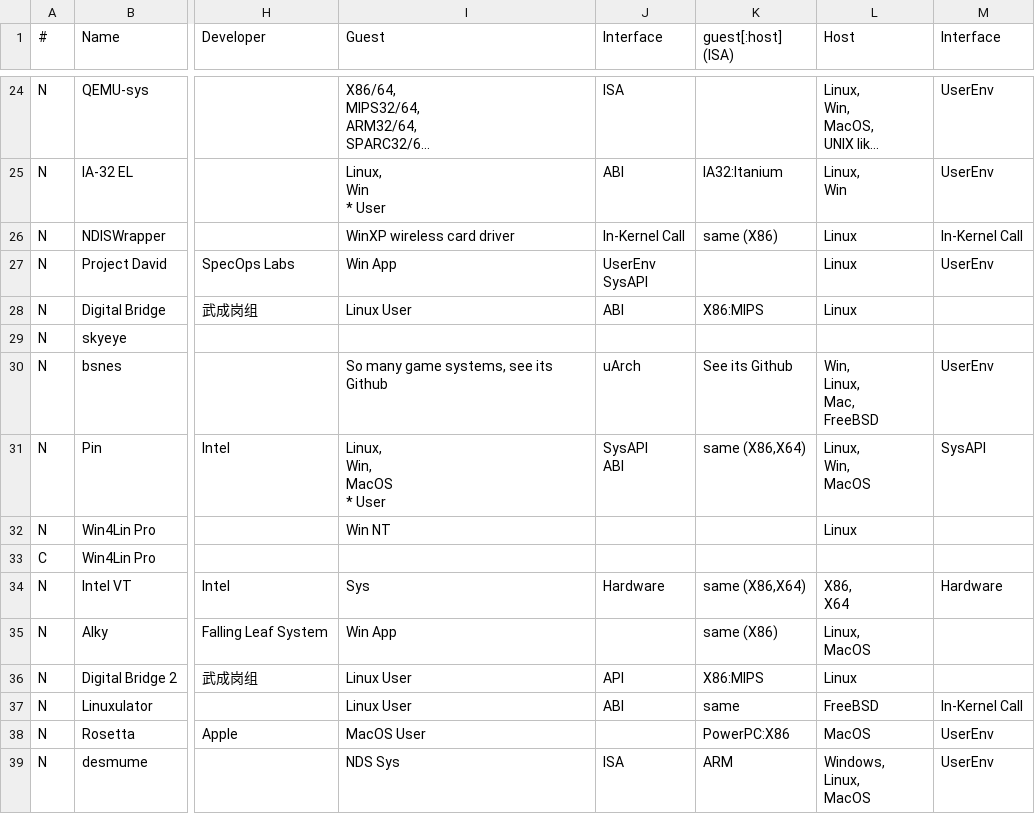
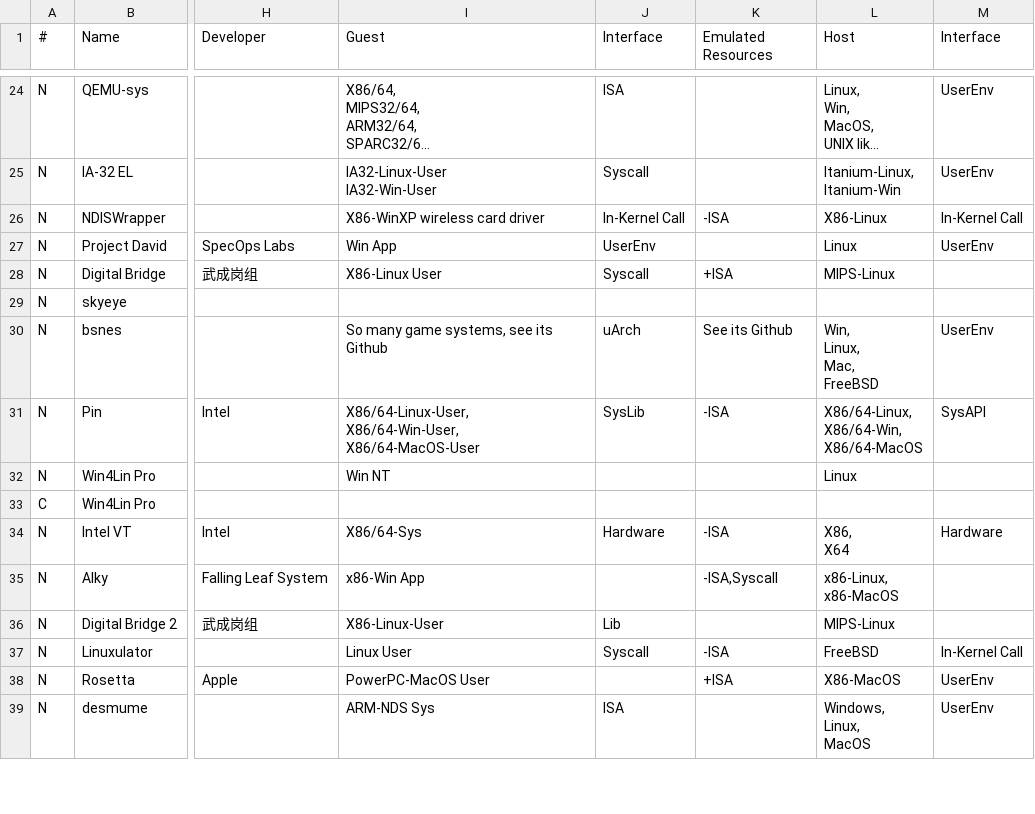
Before and after one commit to xieby1/runXonY, a CSV file: runXonY.csv, drawn as a sheet; only a part is shown, gaps mark what is left out; long unchanged cells end in …; ↵ is a line break in a cell; the diff covers the shown part only; the diff names each change by its address in the sheet, - before the commit and + after, or states it on an @@ line.

Commit message:
change "guest:host ISA" to "Emulated Resources"

```diff
--- a/runXonY.csv
+++ b/runXonY.csv
-K1: guest[:host] (ISA)
+K1: Emulated Resources
-I25 (Guest): Linux, ↵ Win ↵ * User
+I25 (Guest): IA32-Linux-User ↵ IA32-Win-User
-J25 (Interface): ABI
+J25 (Interface): Syscall
-K25 (Emulated Resources): IA32:Itanium
+K25 (Emulated Resources): (empty)
-L25 (Host): Linux, ↵ Win
+L25 (Host): Itanium-Linux, ↵ Itanium-Win
-I26 (Guest): WinXP wireless card driver
+I26 (Guest): X86-WinXP wireless card driver
-K26 (Emulated Resources): same (X86)
+K26 (Emulated Resources): -ISA
-L26 (Host): Linux
+L26 (Host): X86-Linux
-J27 (Interface): UserEnv ↵ SysAPI
+J27 (Interface): UserEnv
-I28 (Guest): Linux User
+I28 (Guest): X86-Linux User
-J28 (Interface): ABI
+J28 (Interface): Syscall
-K28 (Emulated Resources): X86:MIPS
+K28 (Emulated Resources): +ISA
-L28 (Host): Linux
+L28 (Host): MIPS-Linux
-I31 (Guest): Linux, ↵ Win, ↵ MacOS ↵ * User
+I31 (Guest): X86/64-Linux-User, ↵ X86/64-Win-User, ↵ X86/64-MacOS-User
-J31 (Interface): SysAPI ↵ ABI
+J31 (Interface): SysLib
-K31 (Emulated Resources): same (X86,X64)
+K31 (Emulated Resources): -ISA
-L31 (Host): Linux, ↵ Win, ↵ MacOS
+L31 (Host): X86/64-Linux, ↵ X86/64-Win, ↵ X86/64-MacOS
-I34 (Guest): Sys
+I34 (Guest): X86/64-Sys
-K34 (Emulated Resources): same (X86,X64)
+K34 (Emulated Resources): -ISA
-I35 (Guest): Win App
+I35 (Guest): x86-Win App
-K35 (Emulated Resources): same (X86)
+K35 (Emulated Resources): -ISA,Syscall
-L35 (Host): Linux, ↵ MacOS
+L35 (Host): x86-Linux, ↵ x86-MacOS
-I36 (Guest): Linux User
+I36 (Guest): X86-Linux-User
-J36 (Interface): API
+J36 (Interface): Lib
-K36 (Emulated Resources): X86:MIPS
+K36 (Emulated Resources): (empty)
-L36 (Host): Linux
+L36 (Host): MIPS-Linux
-J37 (Interface): ABI
+J37 (Interface): Syscall
-K37 (Emulated Resources): same
+K37 (Emulated Resources): -ISA
-I38 (Guest): MacOS User
+I38 (Guest): PowerPC-MacOS User
-K38 (Emulated Resources): PowerPC:X86
+K38 (Emulated Resources): +ISA
-L38 (Host): MacOS
+L38 (Host): X86-MacOS
-I39 (Guest): NDS Sys
+I39 (Guest): ARM-NDS Sys
-K39 (Emulated Resources): ARM
+K39 (Emulated Resources): (empty)
```
Also changed, not shown: 124 edited cells elsewhere in this file, 1 other file.
